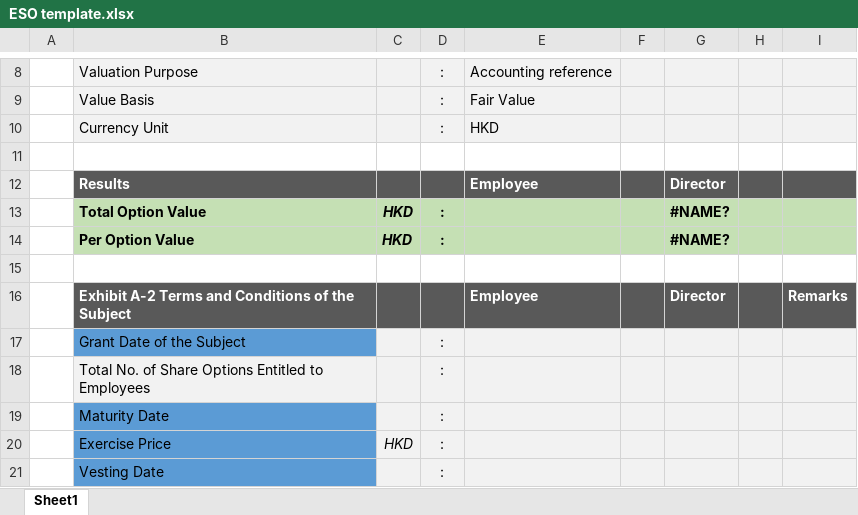
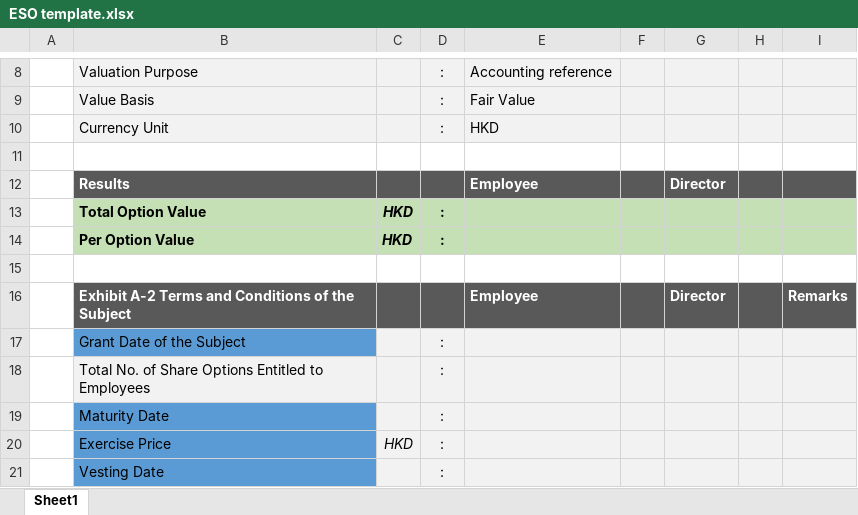
Before and after one commit to Vinch1/FinancialAgent, an Excel workbook: .claude/skills/per-option-value/template/ESO template.xlsx, sheet Sheet1, drawn as a sheet; only a part is shown, gaps mark what is left out; values as stored, in another font and other column widths than the file's, no borders; the diff names each change by its address in the sheet, - before the commit and + after, or states it on an @@ line.

Commit message:
modify template

```diff
--- a/.claude/skills/per-option-value/template/ESO template.xlsx (sheet Sheet1)
+++ b/.claude/skills/per-option-value/template/ESO template.xlsx (sheet Sheet1)
-G13:G14: #NAME?
+G13:G14: (empty)
```
